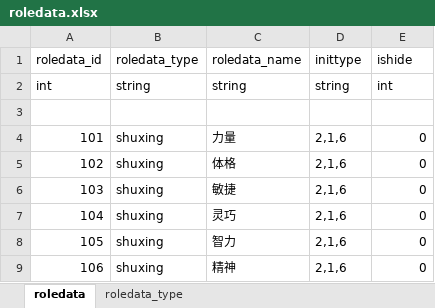
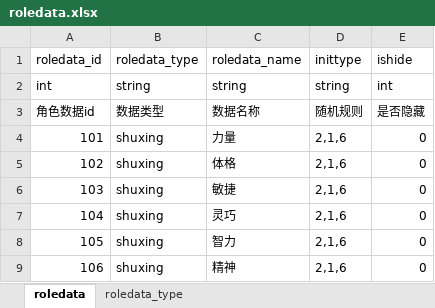
Before and after one commit to xiao1niu/xiuzhen, an Excel workbook: 工具/roledata.xlsx, sheet roledata, drawn as a sheet; only a part is shown; values as stored, in another font and other column widths than the file's, no borders; the diff names each change by its address in the sheet, - before the commit and + after, or states it on an @@ line.

```diff
--- a/工具/roledata.xlsx (sheet roledata)
+++ b/工具/roledata.xlsx (sheet roledata)
-row 3: (empty)
+row 3: 角色数据id | 数据类型 | 数据名称 | 随机规则 | 是否隐藏
```
Also changed, not shown: sheet roledata_type, 36 other files.
